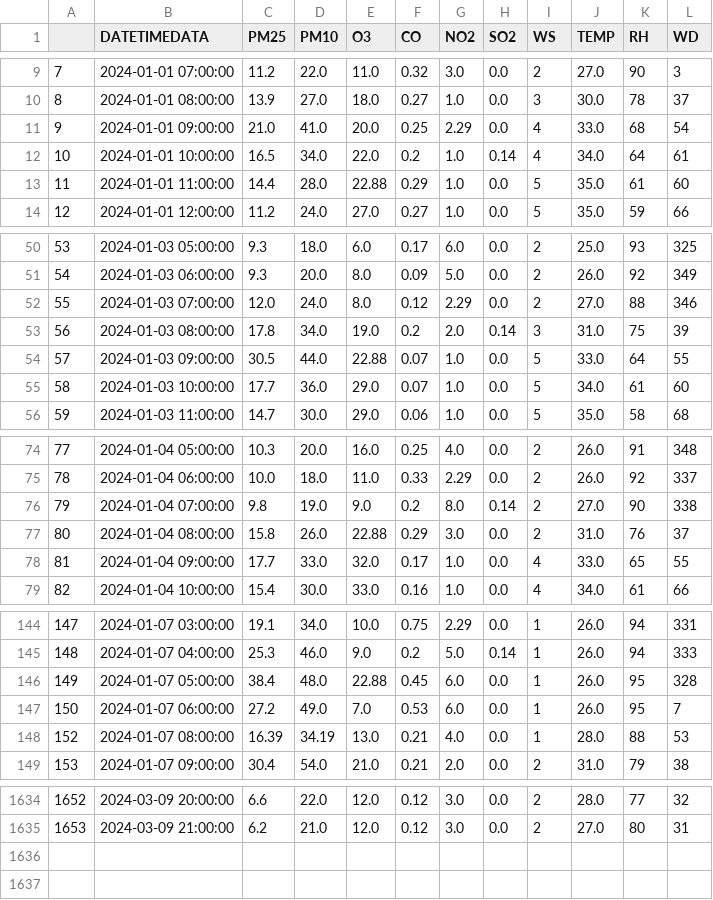
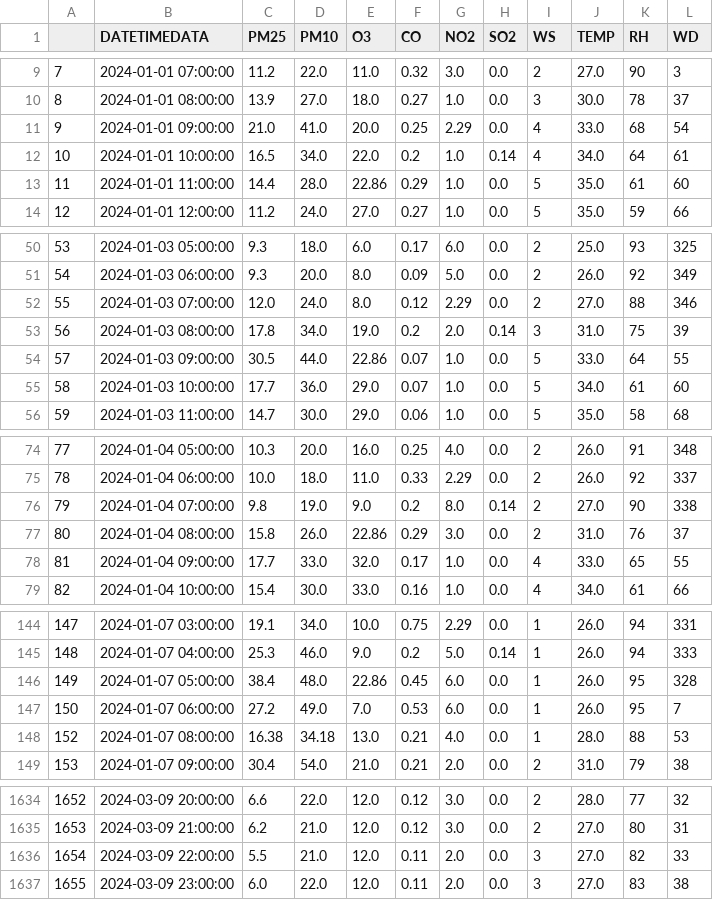
Before and after one commit to jayjiratta/predict_pm2.5, a CSV file: datafile/Trang_clean.csv, drawn as a sheet; only a part is shown, gaps mark what is left out; the diff covers the shown part only.

```diff
--- a/datafile/Trang_clean.csv
+++ b/datafile/Trang_clean.csv
@@ -12,3 +12,3 @@
 10,2024-01-01 10:00:00,16.5,34.0,22.0,0.2,1.0,0.14,4,34.0,64,61
-11,2024-01-01 11:00:00,14.4,28.0,22.88,0.29,1.0,0.0,5,35.0,61,60
+11,2024-01-01 11:00:00,14.4,28.0,22.86,0.29,1.0,0.0,5,35.0,61,60
 12,2024-01-01 12:00:00,11.2,24.0,27.0,0.27,1.0,0.0,5,35.0,59,66
@@ -53,3 +53,3 @@
 56,2024-01-03 08:00:00,17.8,34.0,19.0,0.2,2.0,0.14,3,31.0,75,39
-57,2024-01-03 09:00:00,30.5,44.0,22.88,0.07,1.0,0.0,5,33.0,64,55
+57,2024-01-03 09:00:00,30.5,44.0,22.86,0.07,1.0,0.0,5,33.0,64,55
 58,2024-01-03 10:00:00,17.7,36.0,29.0,0.07,1.0,0.0,5,34.0,61,60
@@ -76,3 +76,3 @@
 79,2024-01-04 07:00:00,9.8,19.0,9.0,0.2,8.0,0.14,2,27.0,90,338
-80,2024-01-04 08:00:00,15.8,26.0,22.88,0.29,3.0,0.0,2,31.0,76,37
+80,2024-01-04 08:00:00,15.8,26.0,22.86,0.29,3.0,0.0,2,31.0,76,37
 81,2024-01-04 09:00:00,17.7,33.0,32.0,0.17,1.0,0.0,4,33.0,65,55
@@ -145,5 +145,5 @@
 148,2024-01-07 04:00:00,25.3,46.0,9.0,0.2,5.0,0.14,1,26.0,94,333
-149,2024-01-07 05:00:00,38.4,48.0,22.88,0.45,6.0,0.0,1,26.0,95,328
+149,2024-01-07 05:00:00,38.4,48.0,22.86,0.45,6.0,0.0,1,26.0,95,328
 150,2024-01-07 06:00:00,27.2,49.0,7.0,0.53,6.0,0.0,1,26.0,95,7
-152,2024-01-07 08:00:00,16.39,34.19,13.0,0.21,4.0,0.0,1,28.0,88,53
+152,2024-01-07 08:00:00,16.38,34.18,13.0,0.21,4.0,0.0,1,28.0,88,53
 153,2024-01-07 09:00:00,30.4,54.0,21.0,0.21,2.0,0.0,2,31.0,79,38
@@ -1635 +1635,3 @@
 1653,2024-03-09 21:00:00,6.2,21.0,12.0,0.12,3.0,0.0,2,27.0,80,31
+1654,2024-03-09 22:00:00,5.5,21.0,12.0,0.11,2.0,0.0,3,27.0,82,33
+1655,2024-03-09 23:00:00,6.0,22.0,12.0,0.11,2.0,0.0,3,27.0,83,38
```
Also changed, not shown: 67 edited cells elsewhere in this file, datafile/mean_value.csv, datafile/test.csv, 6 other files.
